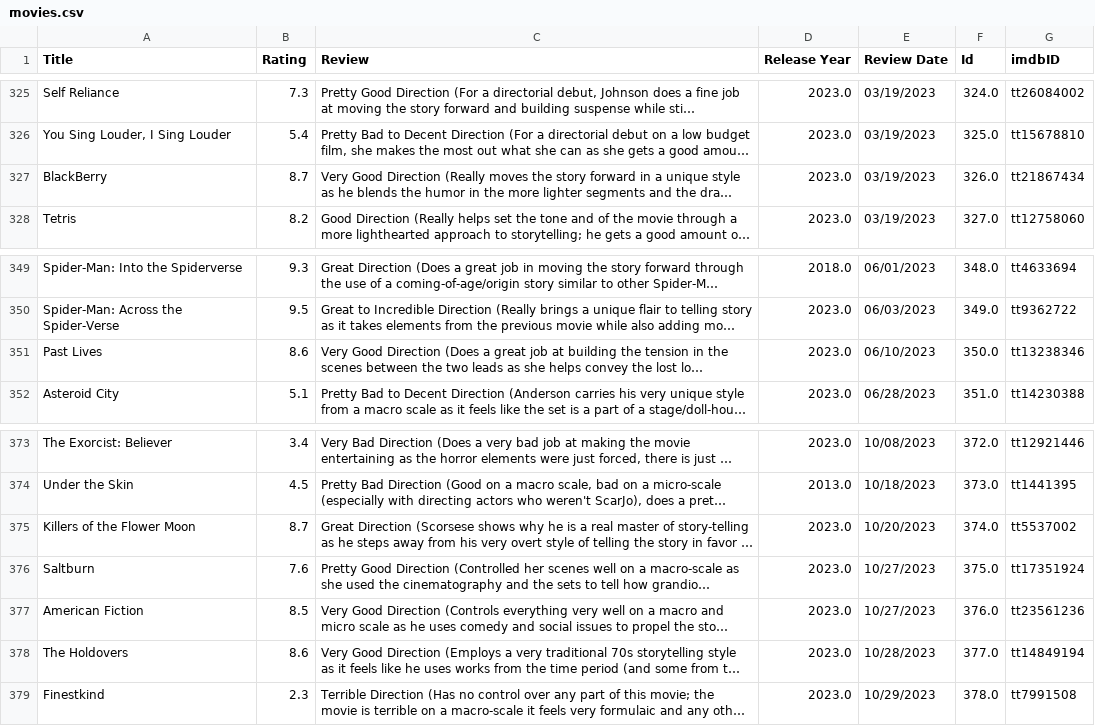
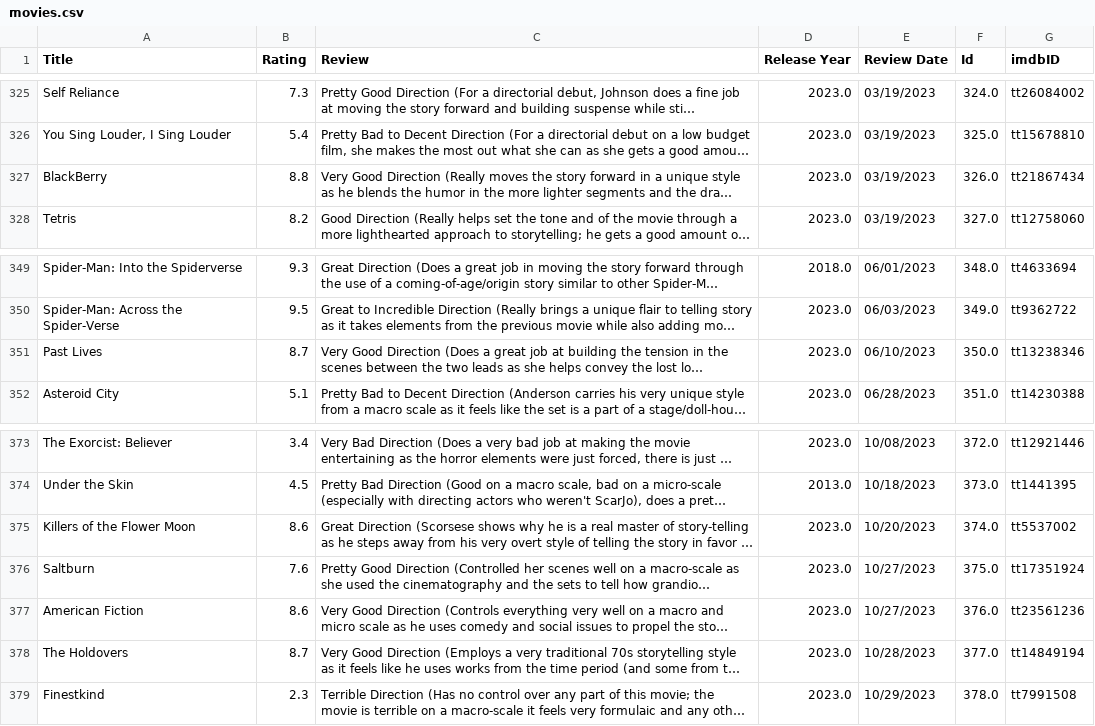
Before and after one commit to VAkarsh20/movie_review_tool, a CSV file: movies.csv, drawn as a sheet; only a part is shown, gaps mark what is left out; long unchanged cells end in …; the diff names each change by its address in the sheet, - before the commit and + after, or states it on an @@ line.

Commit message:
Adjusting recent movies

```diff
--- a/movies.csv
+++ b/movies.csv
-B327 (Rating): 8.7
+B327 (Rating): 8.8
-B351 (Rating): 8.6
+B351 (Rating): 8.7
-B375 (Rating): 8.7
+B375 (Rating): 8.6
-B377 (Rating): 8.5
+B377 (Rating): 8.6
-B378 (Rating): 8.6
+B378 (Rating): 8.7
```
Also changed, not shown: 5 other files.
